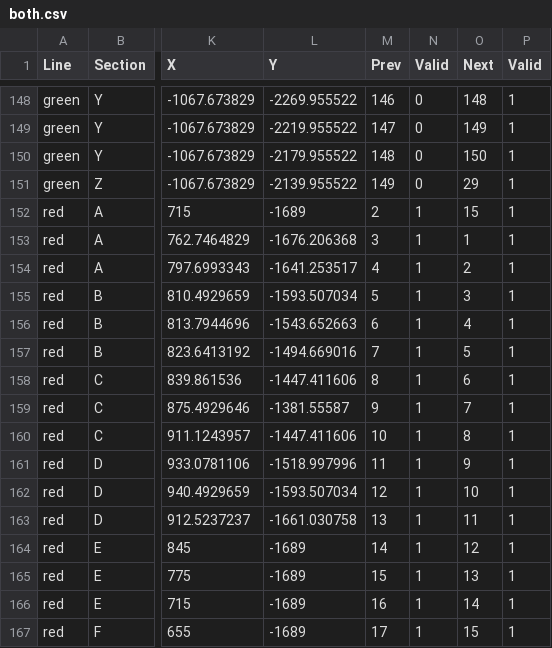
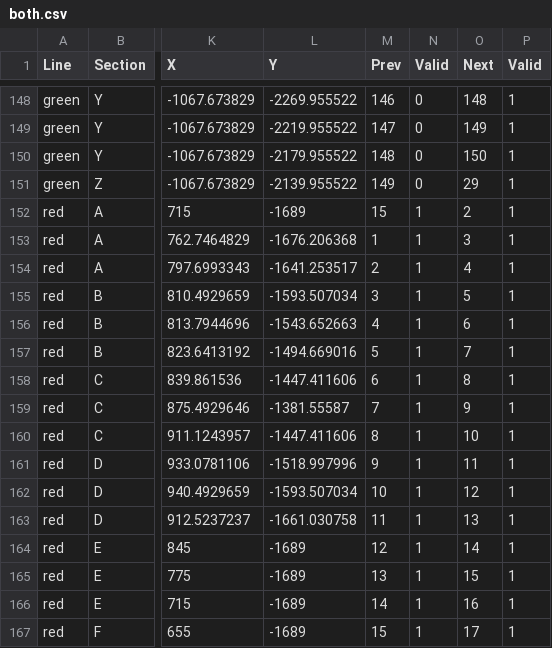
Before and after one commit to suffolk-northern/main, a CSV file: track_model/both.csv, drawn as a sheet; only a part is shown, gaps mark what is left out; the diff covers the shown part only; the diff names each change by its address in the sheet, - before the commit and + after, or states it on an @@ line.

Commit message:
I'm dumb

```diff
--- a/track_model/both.csv
+++ b/track_model/both.csv
-M152 (Prev): 2
+M152 (Prev): 15
-O152 (Next): 15
+O152 (Next): 2
-M153 (Prev): 3
+M153 (Prev): 1
-O153 (Next): 1
+O153 (Next): 3
-M154 (Prev): 4
+M154 (Prev): 2
-O154 (Next): 2
+O154 (Next): 4
-M155 (Prev): 5
+M155 (Prev): 3
-O155 (Next): 3
+O155 (Next): 5
-M156 (Prev): 6
+M156 (Prev): 4
-O156 (Next): 4
+O156 (Next): 6
-M157 (Prev): 7
+M157 (Prev): 5
-O157 (Next): 5
+O157 (Next): 7
-M158 (Prev): 8
+M158 (Prev): 6
-O158 (Next): 6
+O158 (Next): 8
-M159 (Prev): 9
+M159 (Prev): 7
-O159 (Next): 7
+O159 (Next): 9
-M160 (Prev): 10
+M160 (Prev): 8
-O160 (Next): 8
+O160 (Next): 10
-M161 (Prev): 11
+M161 (Prev): 9
-O161 (Next): 9
+O161 (Next): 11
-M162 (Prev): 12
+M162 (Prev): 10
-O162 (Next): 10
+O162 (Next): 12
-M163 (Prev): 13
+M163 (Prev): 11
-O163 (Next): 11
+O163 (Next): 13
-M164 (Prev): 14
+M164 (Prev): 12
-O164 (Next): 12
+O164 (Next): 14
-M165 (Prev): 15
+M165 (Prev): 13
-O165 (Next): 13
+O165 (Next): 15
-M166 (Prev): 16
+M166 (Prev): 14
-O166 (Next): 14
+O166 (Next): 16
-M167 (Prev): 17
+M167 (Prev): 15
-O167 (Next): 15
+O167 (Next): 17
```
Also changed, not shown: 120 edited cells elsewhere in this file.
